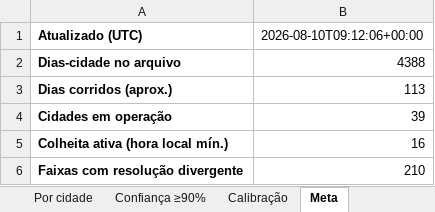
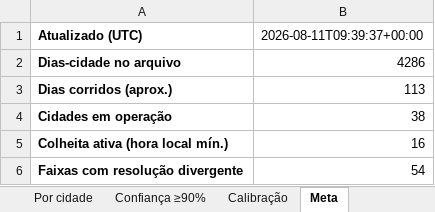
Before and after one commit to LogLucasRocha/Polymarket, an Excel workbook: backtest_results/resultados_backtest.xlsx, sheet Meta, drawn as a sheet; values as stored, in another font and other column widths than the file's, no borders; the diff names each change by its address in the sheet, - before the commit and + after, or states it on an @@ line.

```diff
--- a/backtest_results/resultados_backtest.xlsx (sheet Meta)
+++ b/backtest_results/resultados_backtest.xlsx (sheet Meta)
-B1: 2026-08-10T09:12:06+00:00
+B1: 2026-08-11T09:39:37+00:00
-B2: 4388
+B2: 4286
-B4: 39
+B4: 38
-B6: 210
+B6: 54
```
Also changed, not shown: sheet Por cidade, sheet Confiança ≥90%, sheet Resumo, sheet Calibração, 17 other files.
